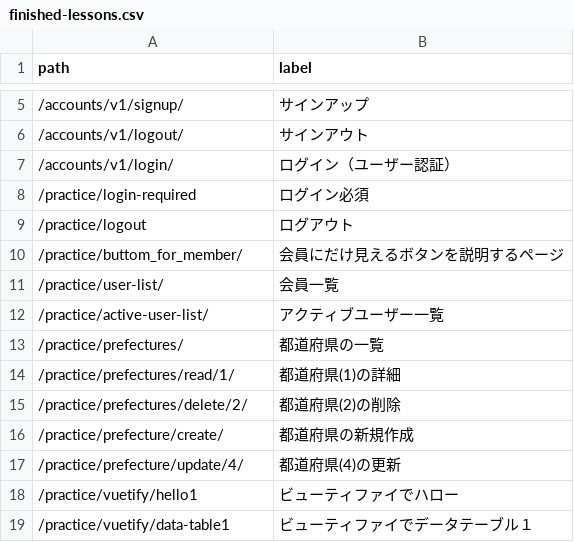
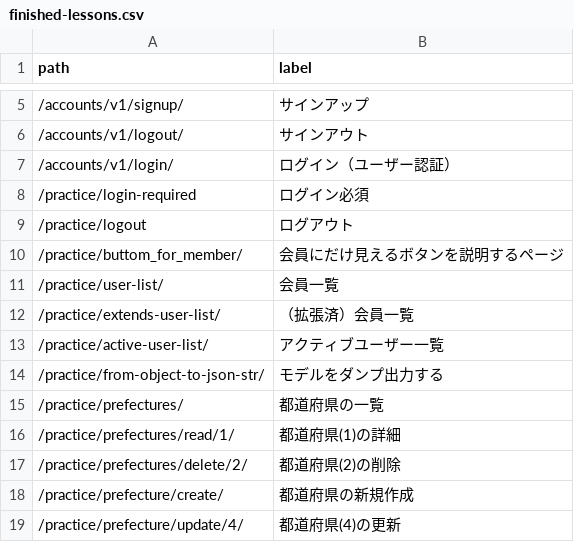
Before and after one commit to muzudho/django-practice2, a CSV file: host1/apps1/portal/data/finished-lessons.csv, drawn as a sheet; only a part is shown, gaps mark what is left out; the shorter side is filled out with more unchanged rows.

Commit message:
Serialize Json

```diff
--- a/host1/apps1/portal/data/finished-lessons.csv
+++ b/host1/apps1/portal/data/finished-lessons.csv
@@ -11,3 +11,5 @@ path,label
 /practice/user-list/,会員一覧
+/practice/extends-user-list/,（拡張済）会員一覧
 /practice/active-user-list/,アクティブユーザー一覧
+/practice/from-object-to-json-str/,モデルをダンプ出力する
 /practice/prefectures/,都道府県の一覧
```
Also changed, not shown: 9 other files.
